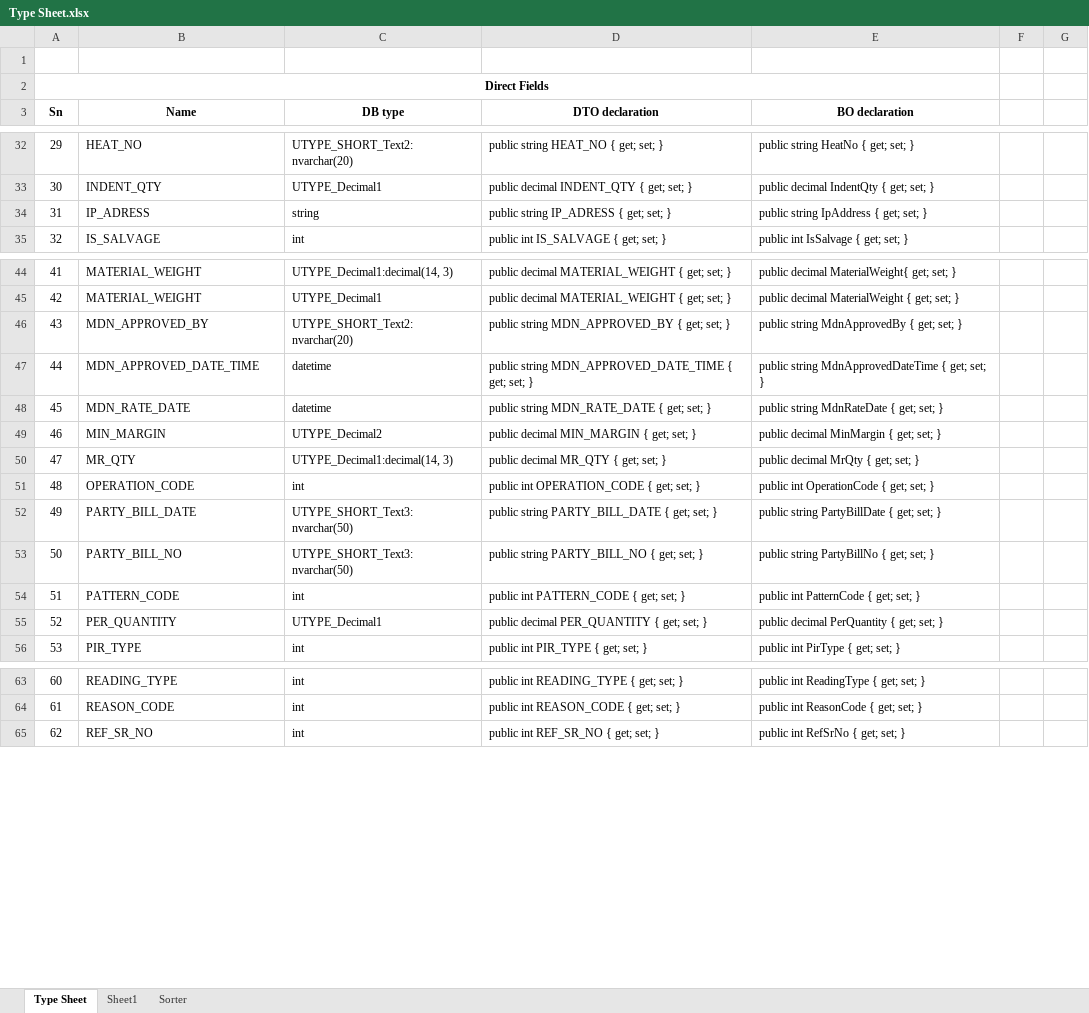
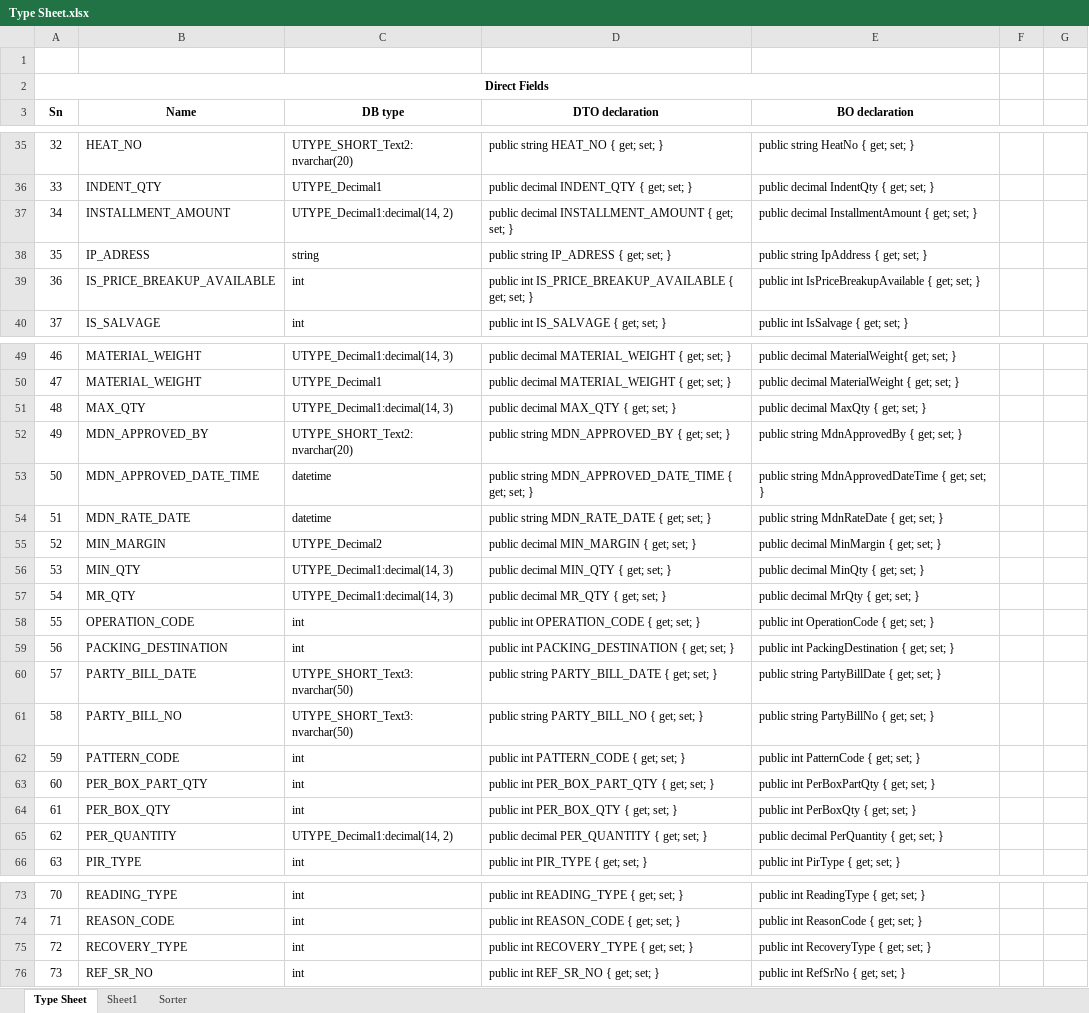
Before and after one commit to Ganesh-Chougale/w-Obisidian, an Excel workbook: Work/Quick Access/Sheets/Type Sheet.xlsx, sheet Type Sheet, drawn as a sheet; only a part is shown, gaps mark what is left out; values as stored, in another font and other column widths than the file's, no borders; addresses are those after the commit; the diff covers the shown part only; the diff names each change by its address in the sheet, - before the commit and + after, or states it on an @@ line.

```diff
--- a/Work/Quick Access/Sheets/Type Sheet.xlsx (sheet Type Sheet)
+++ b/Work/Quick Access/Sheets/Type Sheet.xlsx (sheet Type Sheet)
@@ column A (Sn) renumbered between rows 17 and 102 @@
+row 37: 34 | INSTALLMENT_AMOUNT | UTYPE_Decimal1:decimal(14, 2) | public decimal INSTALLMENT_AMOUNT { get; set; } | public decimal InstallmentAmount { get; set; }
+row 39: 36 | IS_PRICE_BREAKUP_AVAILABLE | int | public int IS_PRICE_BREAKUP_AVAILABLE { get; set; } | public int IsPriceBreakupAvailable { get; set; }
@@ row 92 moved to row 51: 48 @@
@@ row 91 moved to row 56: 53 @@
+row 59: 56 | PACKING_DESTINATION | int | public int PACKING_DESTINATION { get; set; } | public int PackingDestination { get; set; }
+row 63: 60 | PER_BOX_PART_QTY | int | public int PER_BOX_PART_QTY { get; set; } | public int PerBoxPartQty { get; set; }
+row 64: 61 | PER_BOX_QTY | int | public int PER_BOX_QTY { get; set; } | public int PerBoxQty { get; set; }
-C65 (DB type): UTYPE_Decimal1
+C65 (DB type): UTYPE_Decimal1:decimal(14, 2)
+row 75: 72 | RECOVERY_TYPE | int | public int RECOVERY_TYPE { get; set; } | public int RecoveryType { get; set; }
```
Also changed, not shown: 4 added rows and 10 removed rows elsewhere in this sheet, sheet Sheet1, 41 other files.
